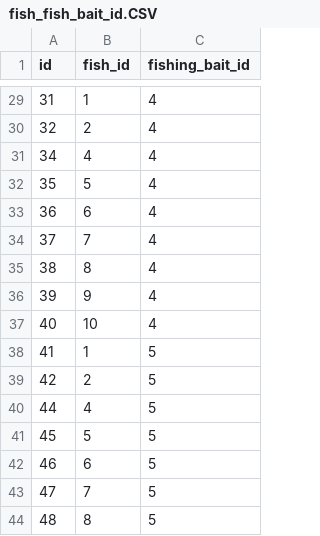
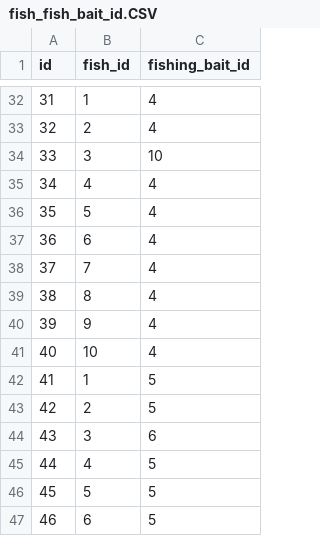
Before and after one commit to ssafyjiyong/mirroring, a CSV file: CSVData/fish_fish_bait_id.CSV, drawn as a sheet; only a part is shown, gaps mark what is left out; the shorter side is filled out with more unchanged rows; the diff covers the shown part only.

```diff
--- a/CSVData/fish_fish_bait_id.CSV
+++ b/CSVData/fish_fish_bait_id.CSV
@@ -30,2 +33,3 @@ id,fish_id,fishing_bait_id
 32,2,4
+33,3,10
 34,4,4
@@ -39,2 +43,3 @@ id,fish_id,fishing_bait_id
 42,2,5
+43,3,6
 44,4,5
```
Also changed, not shown: 3 added rows and 13 removed rows elsewhere in this file, CSVData/FishingBait.csv.
